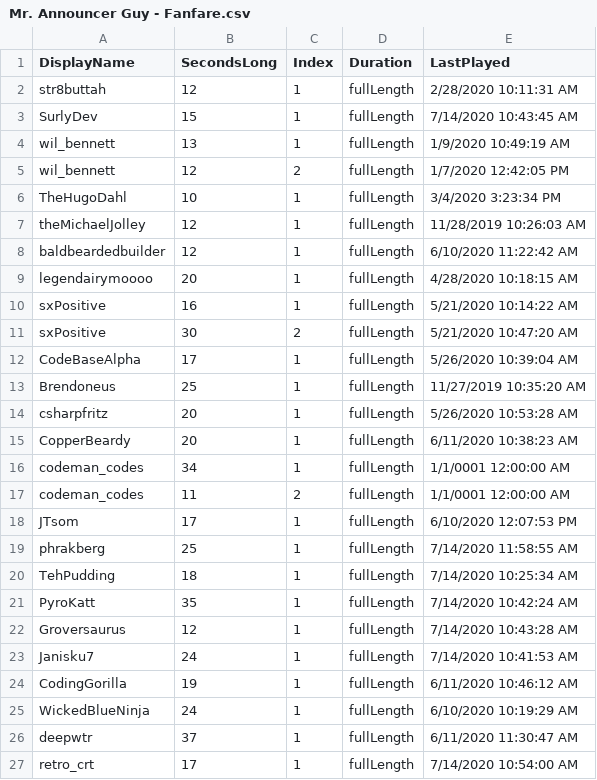
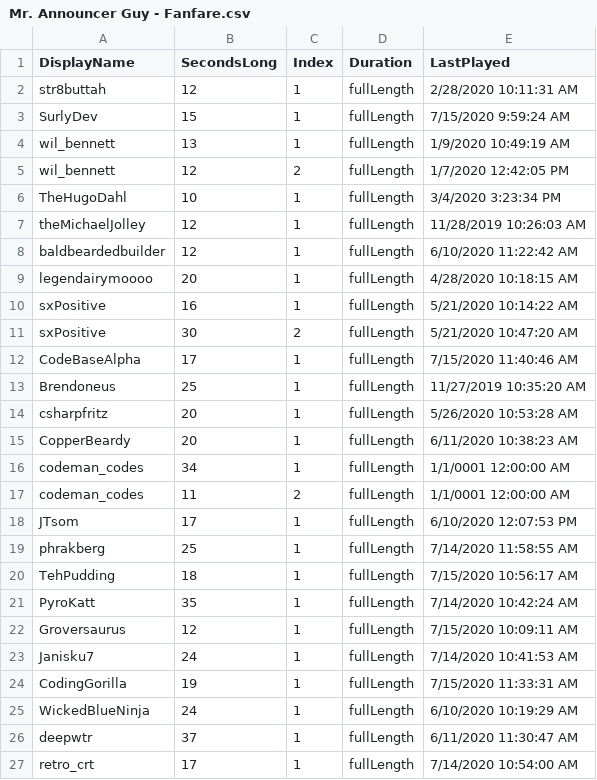
Before and after one commit to MillerMark/MrAnnouncerBot, a CSV file: MrAnnouncerBot/Data/Mr. Announcer Guy - Fanfare.csv, drawn as a sheet.

```diff
--- a/MrAnnouncerBot/Data/Mr. Announcer Guy - Fanfare.csv
+++ b/MrAnnouncerBot/Data/Mr. Announcer Guy - Fanfare.csv
@@ -2,3 +2,3 @@ DisplayName,SecondsLong,Index,Duration,LastPlayed
 str8buttah,12,1,fullLength,2/28/2020 10:11:31 AM
-SurlyDev,15,1,fullLength,7/14/2020 10:43:45 AM
+SurlyDev,15,1,fullLength,7/15/2020 9:59:24 AM
 wil_bennett,13,1,fullLength,1/9/2020 10:49:19 AM
@@ -11,3 +11,3 @@ sxPositive,16,1,fullLength,5/21/2020 10:14:22 AM
 sxPositive,30,2,fullLength,5/21/2020 10:47:20 AM
-CodeBaseAlpha,17,1,fullLength,5/26/2020 10:39:04 AM
+CodeBaseAlpha,17,1,fullLength,7/15/2020 11:40:46 AM
 Brendoneus,25,1,fullLength,11/27/2019 10:35:20 AM
@@ -19,7 +19,7 @@ JTsom,17,1,fullLength,6/10/2020 12:07:53 PM
 phrakberg,25,1,fullLength,7/14/2020 11:58:55 AM
-TehPudding,18,1,fullLength,7/14/2020 10:25:34 AM
+TehPudding,18,1,fullLength,7/15/2020 10:56:17 AM
 PyroKatt,35,1,fullLength,7/14/2020 10:42:24 AM
-Groversaurus,12,1,fullLength,7/14/2020 10:43:28 AM
+Groversaurus,12,1,fullLength,7/15/2020 10:09:11 AM
 Janisku7,24,1,fullLength,7/14/2020 10:41:53 AM
-CodingGorilla,19,1,fullLength,6/11/2020 10:46:12 AM
+CodingGorilla,19,1,fullLength,7/15/2020 11:33:31 AM
 WickedBlueNinja,24,1,fullLength,6/10/2020 10:19:29 AM
```
Also changed, not shown: 17 other files.
